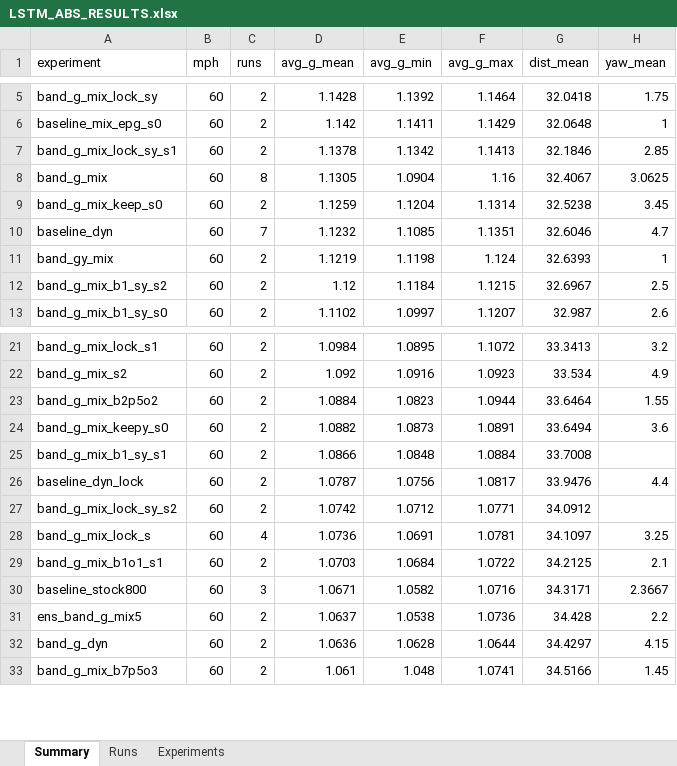
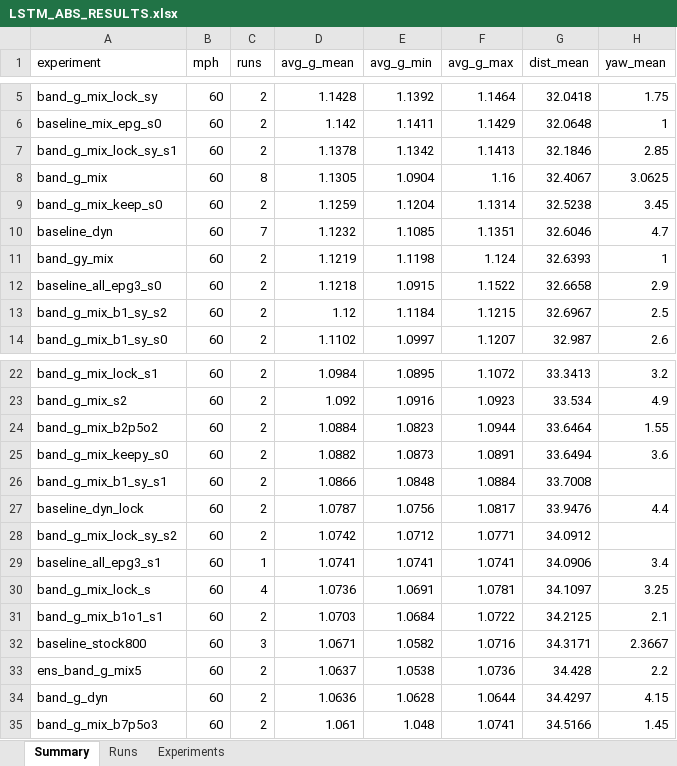
Before and after one commit to ITakeCake/lstm-abs, an Excel workbook: results/LSTM_ABS_RESULTS.xlsx, sheet Summary, drawn as a sheet; only a part is shown, gaps mark what is left out; values as stored, in another font and other column widths than the file's, no borders; the diff names each change by its address in the sheet, - before the commit and + after, or states it on an @@ line.

```diff
--- a/results/LSTM_ABS_RESULTS.xlsx (sheet Summary)
+++ b/results/LSTM_ABS_RESULTS.xlsx (sheet Summary)
+row 12: baseline_all_epg3_s0 | 60 | 2 | 1.1218 | 1.0915 | 1.1522 | 32.6658 | 2.9
+row 29: baseline_all_epg3_s1 | 60 | 1 | 1.0741 | 1.0741 | 1.0741 | 34.0906 | 3.4
```
Also changed, not shown: sheet Runs, sheet Experiments, 9 other files.
